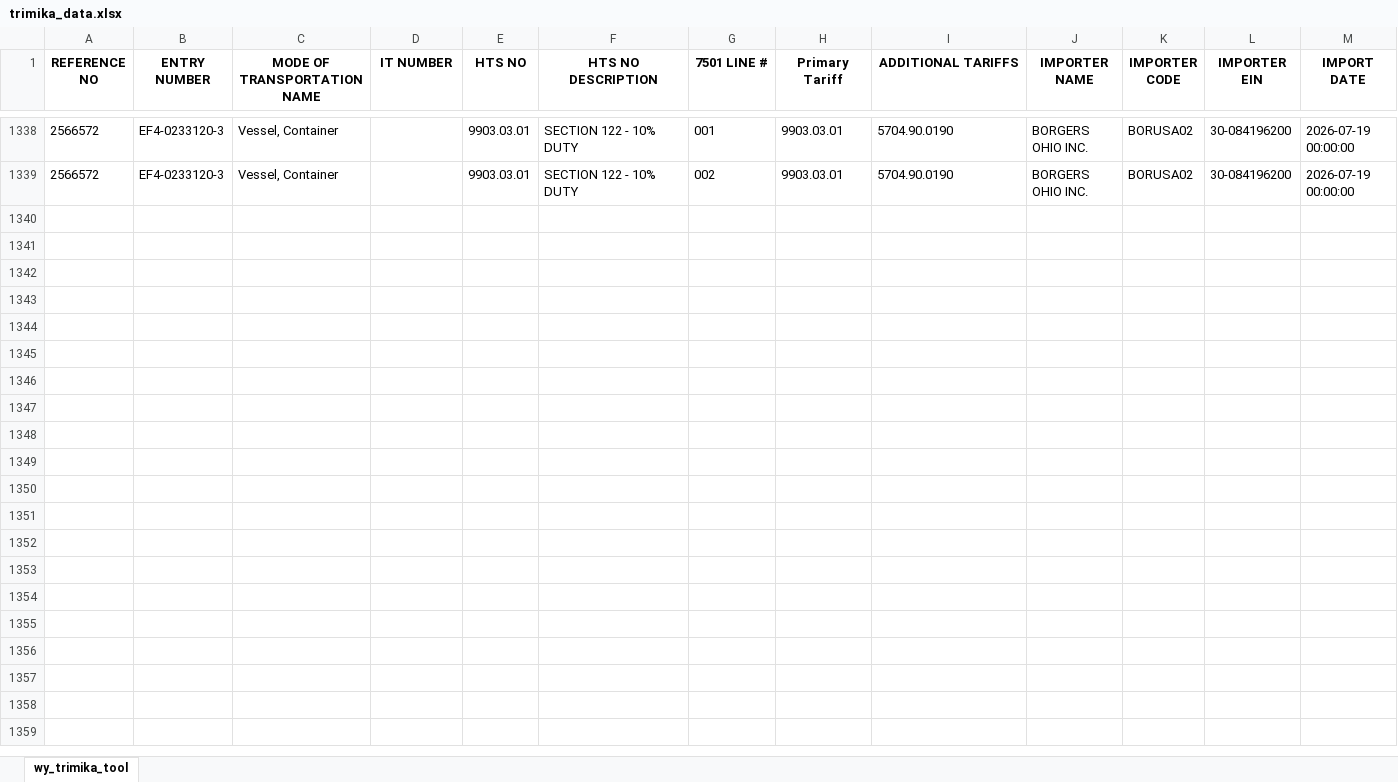
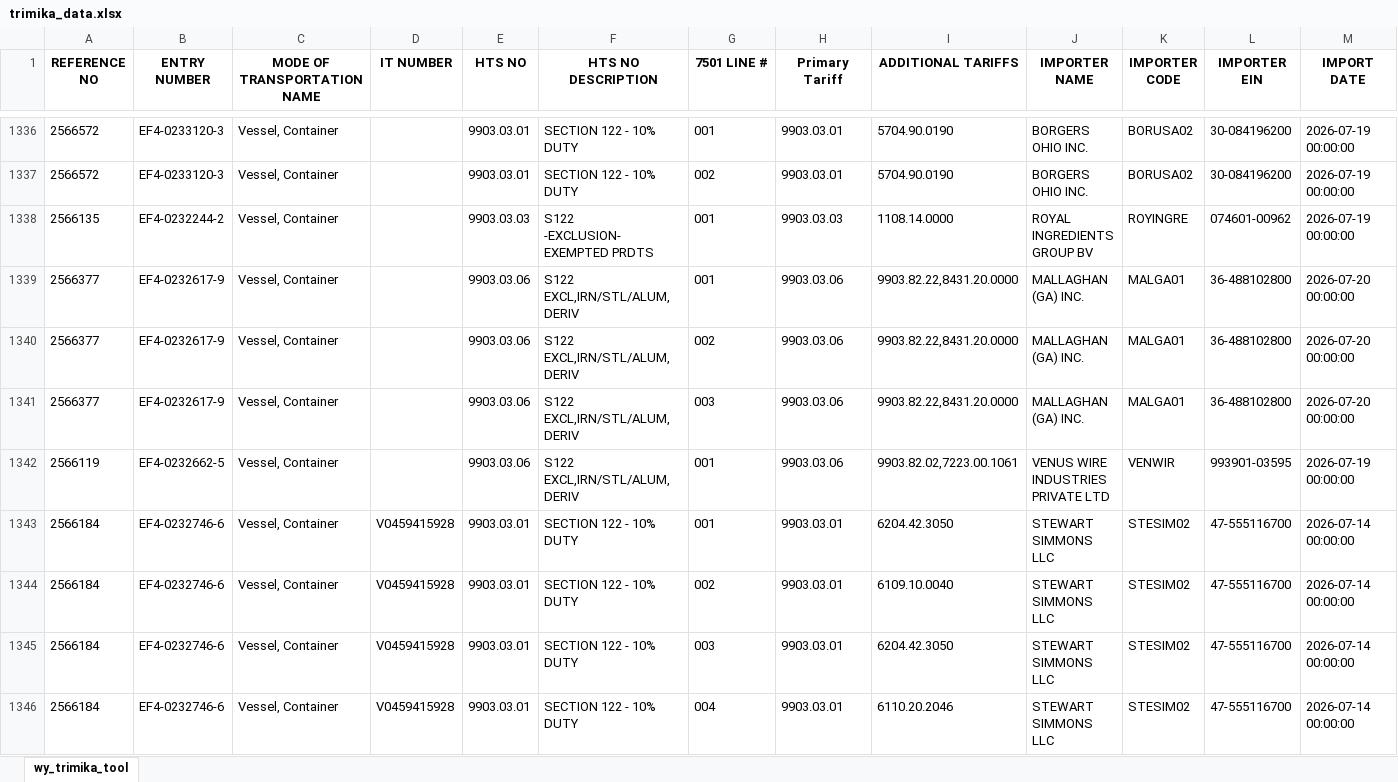
Before and after one commit to iffinc-ga/hts_search_tool, an Excel workbook: trimika_data.xlsx, sheet wy_trimika_tool, drawn as a sheet; only a part is shown, gaps mark what is left out; values as stored, in another font and other column widths than the file's, no borders; rows hold the shown columns only; the diff covers the shown part only; the diff names each change by its address in the sheet, - before the commit and + after, or states it on an @@ line.

Commit message:
Append trimika data — 40 new rows, 1376 total

```diff
--- a/trimika_data.xlsx (sheet wy_trimika_tool)
+++ b/trimika_data.xlsx (sheet wy_trimika_tool)
+row 1338: 2566135 | EF4-0232244-2 | Vessel, Container |  | 9903.03.03 | S122 -EXCLUSION-EXEMPTED PRDTS | 001 | 9903.03.03 | 1108.14.0000 | ROYAL INGREDIENTS GROUP BV | ROYINGRE | 074601-00962 | 2026-07-19 00:00:00
+row 1339: 2566377 | EF4-0232617-9 | Vessel, Container |  | 9903.03.06 | S122 EXCL,IRN/STL/ALUM,DERIV | 001 | 9903.03.06 | 9903.82.22,8431.20.0000 | MALLAGHAN (GA) INC. | MALGA01 | 36-488102800 | 2026-07-20 00:00:00
+row 1340: 2566377 | EF4-0232617-9 | Vessel, Container |  | 9903.03.06 | S122 EXCL,IRN/STL/ALUM,DERIV | 002 | 9903.03.06 | 9903.82.22,8431.20.0000 | MALLAGHAN (GA) INC. | MALGA01 | 36-488102800 | 2026-07-20 00:00:00
+row 1341: 2566377 | EF4-0232617-9 | Vessel, Container |  | 9903.03.06 | S122 EXCL,IRN/STL/ALUM,DERIV | 003 | 9903.03.06 | 9903.82.22,8431.20.0000 | MALLAGHAN (GA) INC. | MALGA01 | 36-488102800 | 2026-07-20 00:00:00
+row 1342: 2566119 | EF4-0232662-5 | Vessel, Container |  | 9903.03.06 | S122 EXCL,IRN/STL/ALUM,DERIV | 001 | 9903.03.06 | 9903.82.02,7223.00.1061 | VENUS WIRE INDUSTRIES PRIVATE LTD | VENWIR | 993901-03595 | 2026-07-19 00:00:00
+row 1343: 2566184 | EF4-0232746-6 | Vessel, Container | V0459415928 | 9903.03.01 | SECTION 122 - 10% DUTY | 001 | 9903.03.01 | 6204.42.3050 | STEWART SIMMONS LLC | STESIM02 | 47-555116700 | 2026-07-14 00:00:00
+row 1344: 2566184 | EF4-0232746-6 | Vessel, Container | V0459415928 | 9903.03.01 | SECTION 122 - 10% DUTY | 002 | 9903.03.01 | 6109.10.0040 | STEWART SIMMONS LLC | STESIM02 | 47-555116700 | 2026-07-14 00:00:00
+row 1345: 2566184 | EF4-0232746-6 | Vessel, Container | V0459415928 | 9903.03.01 | SECTION 122 - 10% DUTY | 003 | 9903.03.01 | 6204.42.3050 | STEWART SIMMONS LLC | STESIM02 | 47-555116700 | 2026-07-14 00:00:00
+row 1346: 2566184 | EF4-0232746-6 | Vessel, Container | V0459415928 | 9903.03.01 | SECTION 122 - 10% DUTY | 004 | 9903.03.01 | 6110.20.2046 | STEWART SIMMONS LLC | STESIM02 | 47-555116700 | 2026-07-14 00:00:00
```
Also changed, not shown: 31 added rows and 2 removed rows elsewhere in this sheet.
